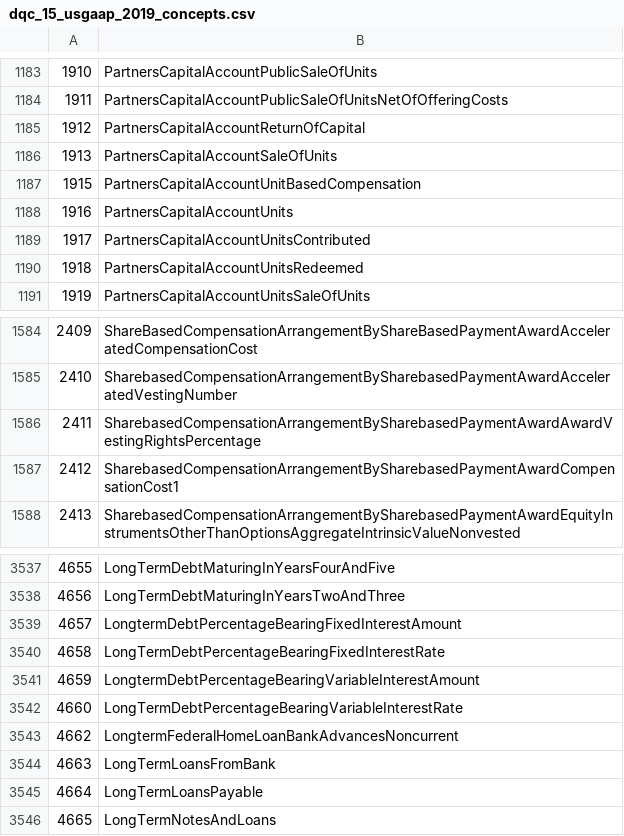
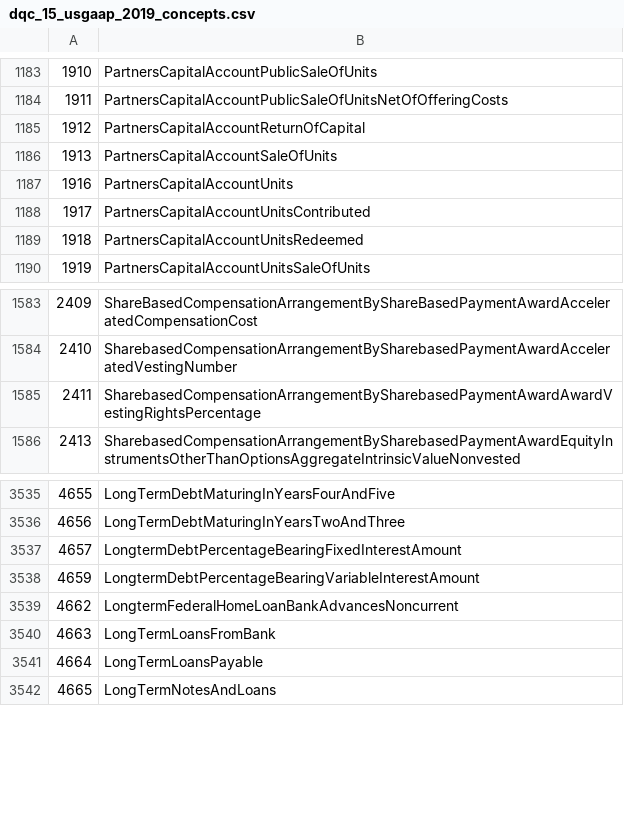
Before and after one commit to DataQualityCommittee/dqc_us_rules, a CSV file: dqc_us_rules/resources/DQC_US_0015/dqc_15_usgaap_2019_concepts.csv, drawn as a sheet; only a part is shown, gaps mark what is left out.

Commit message:
Changes for Version 11 for Public Review and correction of false positives.
1- DQC-48:
  -- Switch to Presentation Linkbase from Calculation
  -- CHeck If Current or Non Current is used in FS
2 - DQC 90
  -- Removed rule 9374
  -- Updated to only check the default dimension
3 - DQC 48
  -- Updated Rule focus to be none
 -- Exclude ECG's
 -- Exclude non regular reports
4 -DQC 81
  -- Updated chile promotobel to sibing for OtherComprehensiveIncomeLossNetInvestmentHedgeGainLossBeforeReclassificationAndTax
5 - DQC 15
  -- Removed PartnersCapitalAccountUnitBasedCompensation 1915
 -- Removed SharebasedCompensationArrangementBySharebasedPaymentAwardCompensationCost1
 -- Removed LongTermDebtPercentageBearingFixedInterestRate
-- Removed LongTermDebtPercentageBearingVariableInterestRate

```diff
--- a/dqc_us_rules/resources/DQC_US_0015/dqc_15_usgaap_2019_concepts.csv
+++ b/dqc_us_rules/resources/DQC_US_0015/dqc_15_usgaap_2019_concepts.csv
@@ -1186,3 +1186,2 @@
 1913,PartnersCapitalAccountSaleOfUnits
-1915,PartnersCapitalAccountUnitBasedCompensation
 1916,PartnersCapitalAccountUnits
@@ -1586,3 +1585,2 @@
 2411,SharebasedCompensationArrangementBySharebasedPaymentAwardAwardVestingRightsPercentage
-2412,SharebasedCompensationArrangementBySharebasedPaymentAwardCompensationCost1
 2413,SharebasedCompensationArrangementBySharebasedPaymentAwardEquityInstrumentsOtherThanOptionsAggregateIntrinsicValueNonvested
@@ -3539,5 +3537,3 @@
 4657,LongtermDebtPercentageBearingFixedInterestAmount
-4658,LongTermDebtPercentageBearingFixedInterestRate
 4659,LongtermDebtPercentageBearingVariableInterestAmount
-4660,LongTermDebtPercentageBearingVariableInterestRate
 4662,LongtermFederalHomeLoanBankAdvancesNoncurrent
```
Also changed, not shown: dqc_us_rules/resources/DQC_US_0015/dqc_15_usgaap_2018_concepts.csv, dqc_us_rules/resources/DQC_US_0081/child_elements_promotable_to_sibling.csv, 9 other files.
